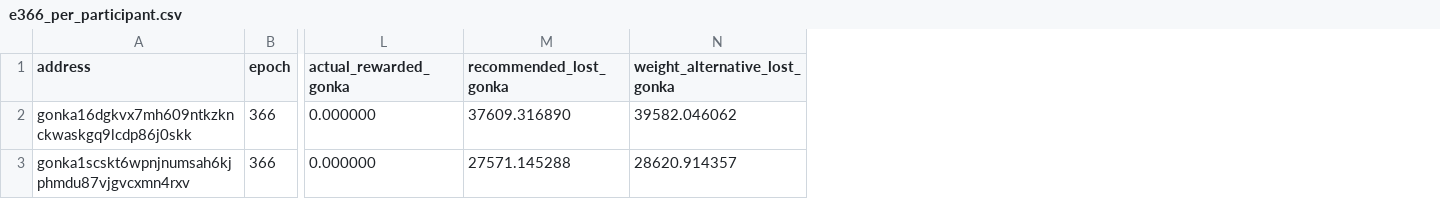
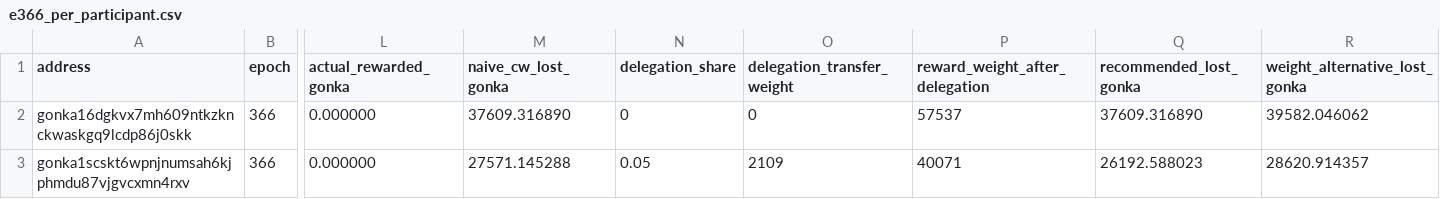
Before and after one commit to gonkalabs/GRC-E366, a CSV file: output/e366_per_participant.csv, drawn as a sheet; only a part is shown, gaps mark what is left out; addresses are those after the commit; the diff names each change by its address in the sheet, - before the commit and + after, or states it on an @@ line.

```diff
--- a/output/e366_per_participant.csv
+++ b/output/e366_per_participant.csv
+column M (naive_cw_lost_gonka), rows 2-3: 37609.316890 | 27571.145288
+column N (delegation_share), rows 2-3: 0 | 0.05
+column O (delegation_transfer_weight), rows 2-3: 0 | 2109
+column P (reward_weight_after_delegation), rows 2-3: 57537 | 40071
-Q3 (recommended_lost_gonka): 27571.145288
+Q3 (recommended_lost_gonka): 26192.588023
```
Also changed, not shown: output/e366_exclusions.csv, 8 other files.
